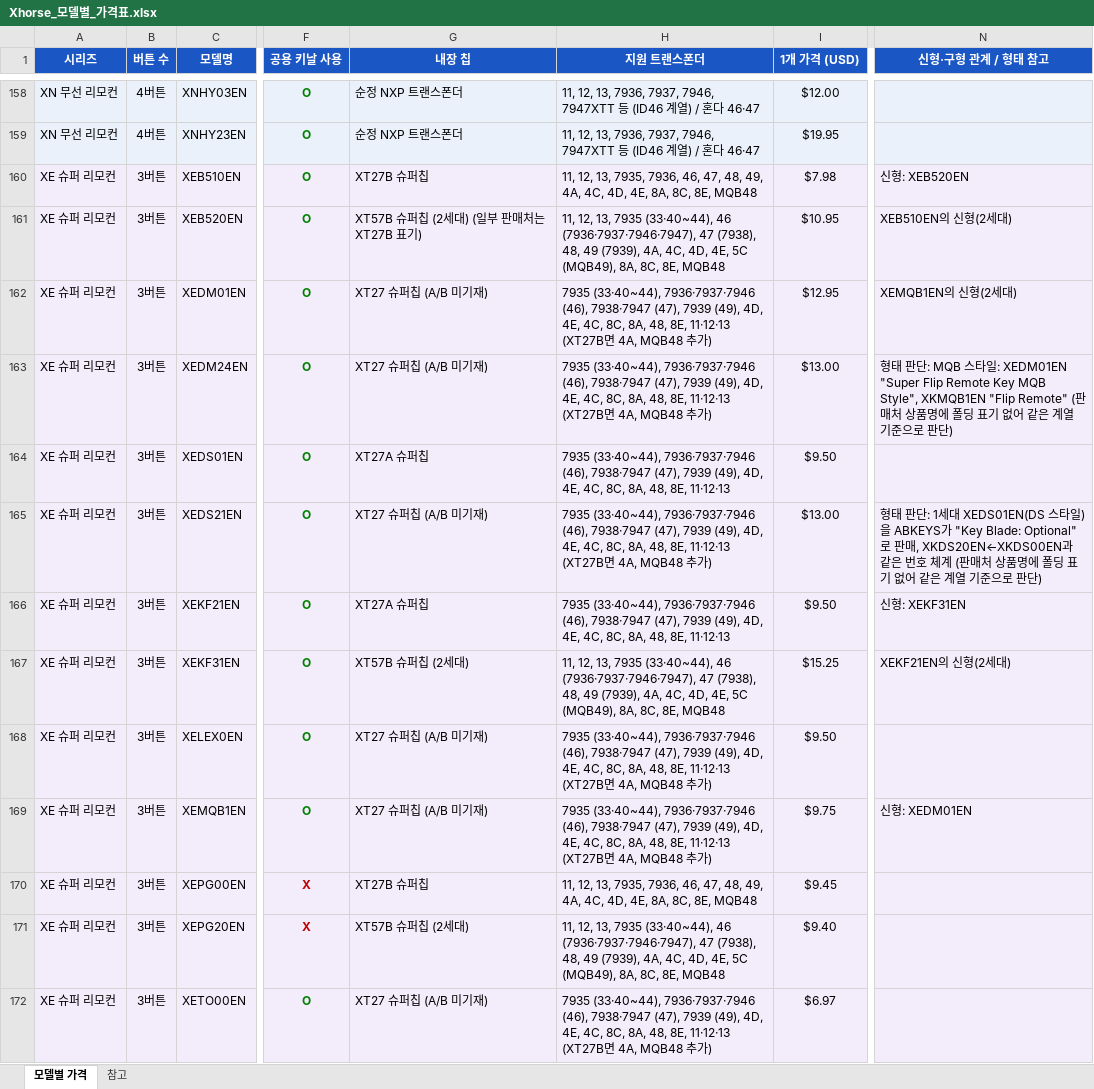
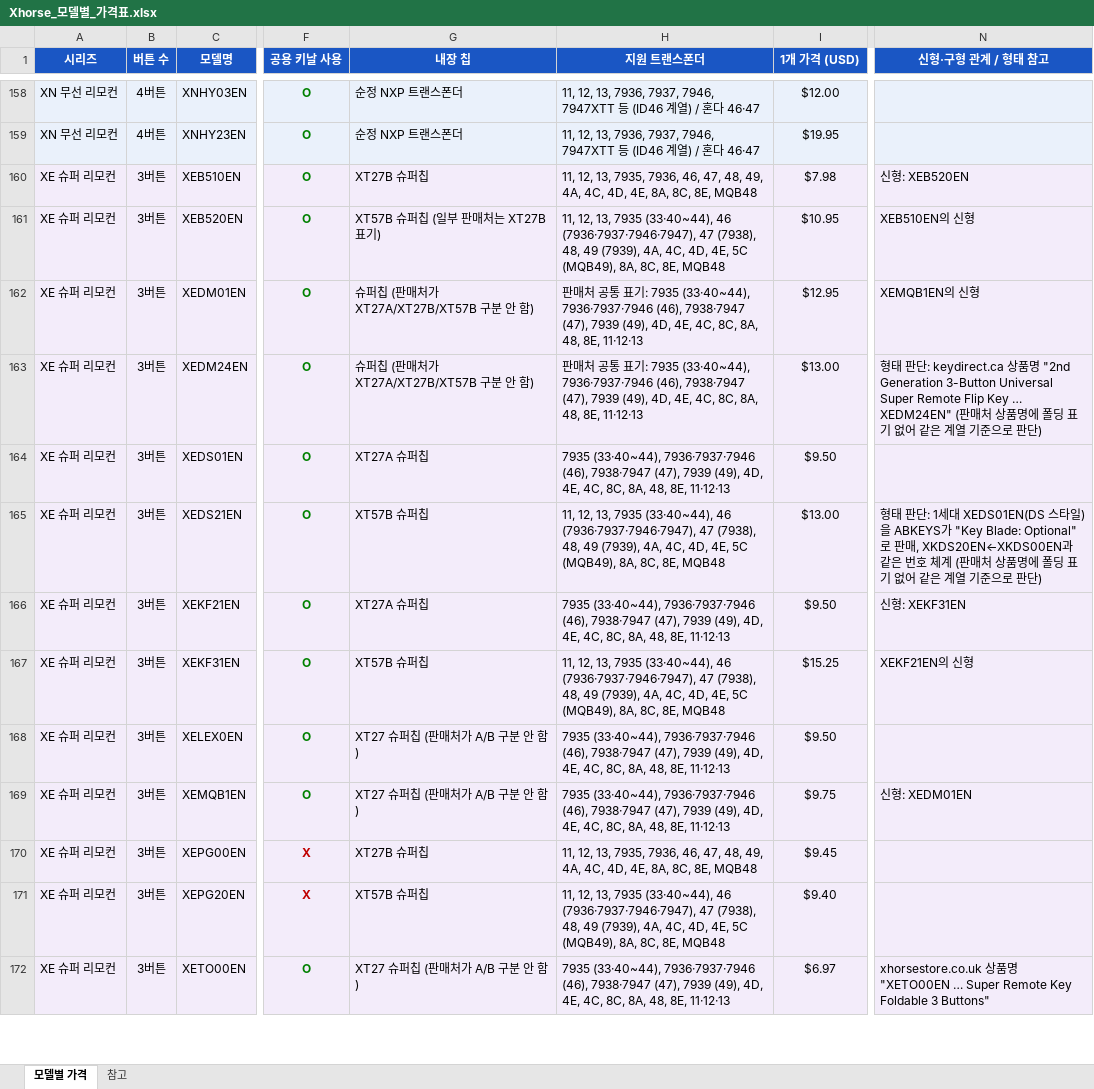
Before and after one commit to pegasusj8888-sudo/route, an Excel workbook: Xhorse_모델별_가격표.xlsx, sheet 모델별 가격, drawn as a sheet; only a part is shown, gaps mark what is left out; values as stored, in another font and other column widths than the file's, no borders; the diff covers the shown part only; the diff names each change by its address in the sheet, - before the commit and + after, or states it on an @@ line.

```diff
--- a/Xhorse_모델별_가격표.xlsx (sheet 모델별 가격)
+++ b/Xhorse_모델별_가격표.xlsx (sheet 모델별 가격)
-G161 (내장 칩): XT57B 슈퍼칩 (2세대) (일부 판매처는 XT27B 표기)
+G161 (내장 칩): XT57B 슈퍼칩 (일부 판매처는 XT27B 표기)
-N161 (신형·구형 관계 / 형태 참고): XEB510EN의 신형(2세대)
+N161 (신형·구형 관계 / 형태 참고): XEB510EN의 신형
-G162:G163 (내장 칩): XT27 슈퍼칩 (A/B 미기재)
+G162:G163 (내장 칩): 슈퍼칩 (판매처가 XT27A/XT27B/XT57B 구분 안 함)
-H162:H163 (지원 트랜스폰더): 7935 (33·40~44), 7936·7937·7946 (46), 7938·7947 (47), 7939 (49), 4D, 4E, 4C, 8C, 8A, 48, 8E, 11·12·13 (XT27B면 4A, MQB48 추가)
+H162:H163 (지원 트랜스폰더): 판매처 공통 표기: 7935 (33·40~44), 7936·7937·7946 (46), 7938·7947 (47), 7939 (49), 4D, 4E, 4C, 8C, 8A, 48, 8E, 11·12·13
-N162 (신형·구형 관계 / 형태 참고): XEMQB1EN의 신형(2세대)
+N162 (신형·구형 관계 / 형태 참고): XEMQB1EN의 신형
-N163 (신형·구형 관계 / 형태 참고): …판단: MQB 스타일: XEDM01EN "Super Flip Remote Key MQB Style", XKMQB1EN "Flip Remote" (판매처…
+N163 (신형·구형 관계 / 형태 참고): …판단: keydirect.ca 상품명 "2nd Generation 3-Button Universal Super Remote Flip Key … XEDM24EN" (판매처…
-G165 (내장 칩): XT27 슈퍼칩 (A/B 미기재)
+G165 (내장 칩): XT57B 슈퍼칩
-H165 (지원 트랜스폰더): 7935 (33·40~44), 7936·7937·7946 (46), 7938·7947 (47), 7939 (49), 4D, 4E, 4C, 8C, 8A, 48, 8E, 11·12·13 (XT27B면 4A, MQB48 추가)
+H165 (지원 트랜스폰더): 11, 12, 13, 7935 (33·40~44), 46 (7936·7937·7946·7947), 47 (7938), 48, 49 (7939), 4A, 4C, 4D, 4E, 5C (MQB49), 8A, 8C, 8E, MQB48
-G167 (내장 칩): XT57B 슈퍼칩 (2세대)
+G167 (내장 칩): XT57B 슈퍼칩
-N167 (신형·구형 관계 / 형태 참고): XEKF21EN의 신형(2세대)
+N167 (신형·구형 관계 / 형태 참고): XEKF21EN의 신형
-G168:G169 (내장 칩): XT27 슈퍼칩 (A/B 미기재)
+G168:G169 (내장 칩): XT27 슈퍼칩 (판매처가 A/B 구분 안 함)
-H168:H169 (지원 트랜스폰더): …8E, 11·12·13 (XT27B면 4A, MQB48 추가)
+H168:H169 (지원 트랜스폰더): …8E, 11·12·13
-G171 (내장 칩): XT57B 슈퍼칩 (2세대)
+G171 (내장 칩): XT57B 슈퍼칩
-G172 (내장 칩): XT27 슈퍼칩 (A/B 미기재)
+G172 (내장 칩): XT27 슈퍼칩 (판매처가 A/B 구분 안 함)
-H172 (지원 트랜스폰더): …8E, 11·12·13 (XT27B면 4A, MQB48 추가)
+H172 (지원 트랜스폰더): …8E, 11·12·13
-N172 (신형·구형 관계 / 형태 참고): (empty)
+N172 (신형·구형 관계 / 형태 참고): xhorsestore.co.uk 상품명 "XETO00EN … Super Remote Key Foldable 3 Buttons"
```
Also changed, not shown: 83 edited cells elsewhere in this sheet, sheet 참고, Xhorse_키날_비상키_목록.xlsx.
